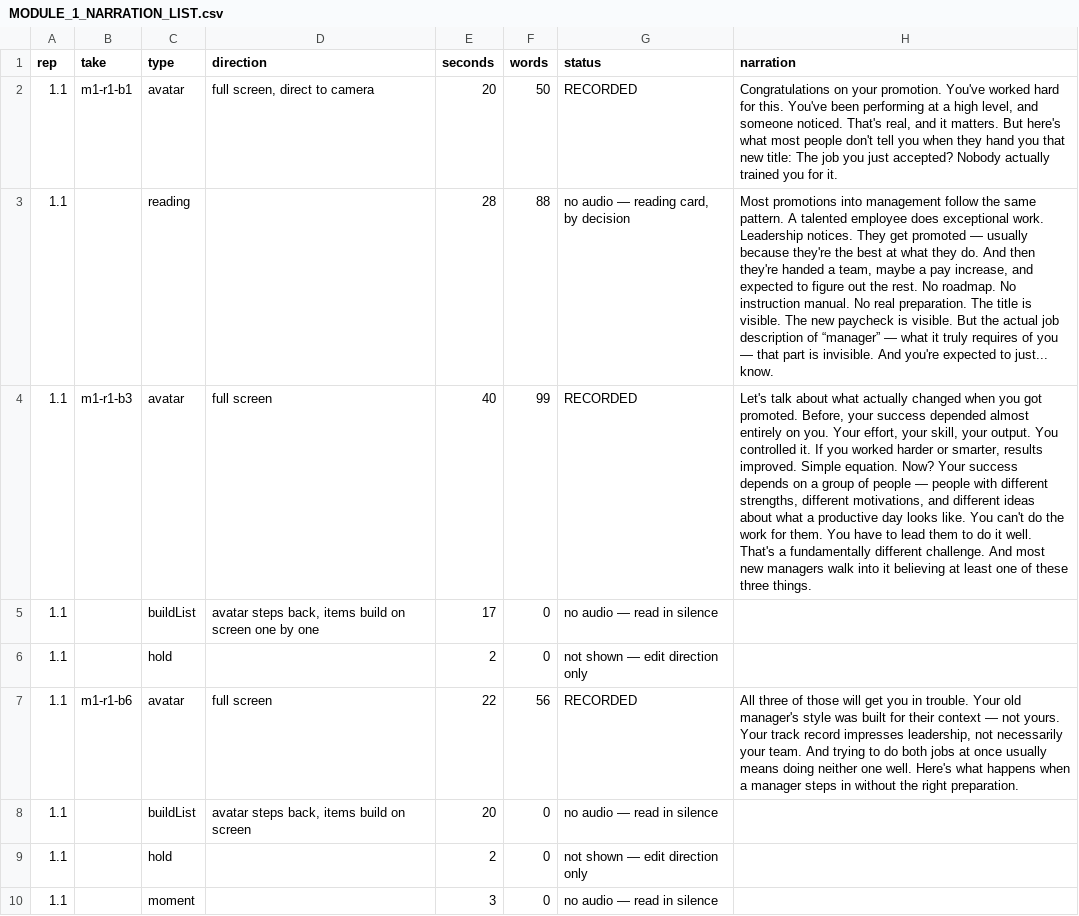
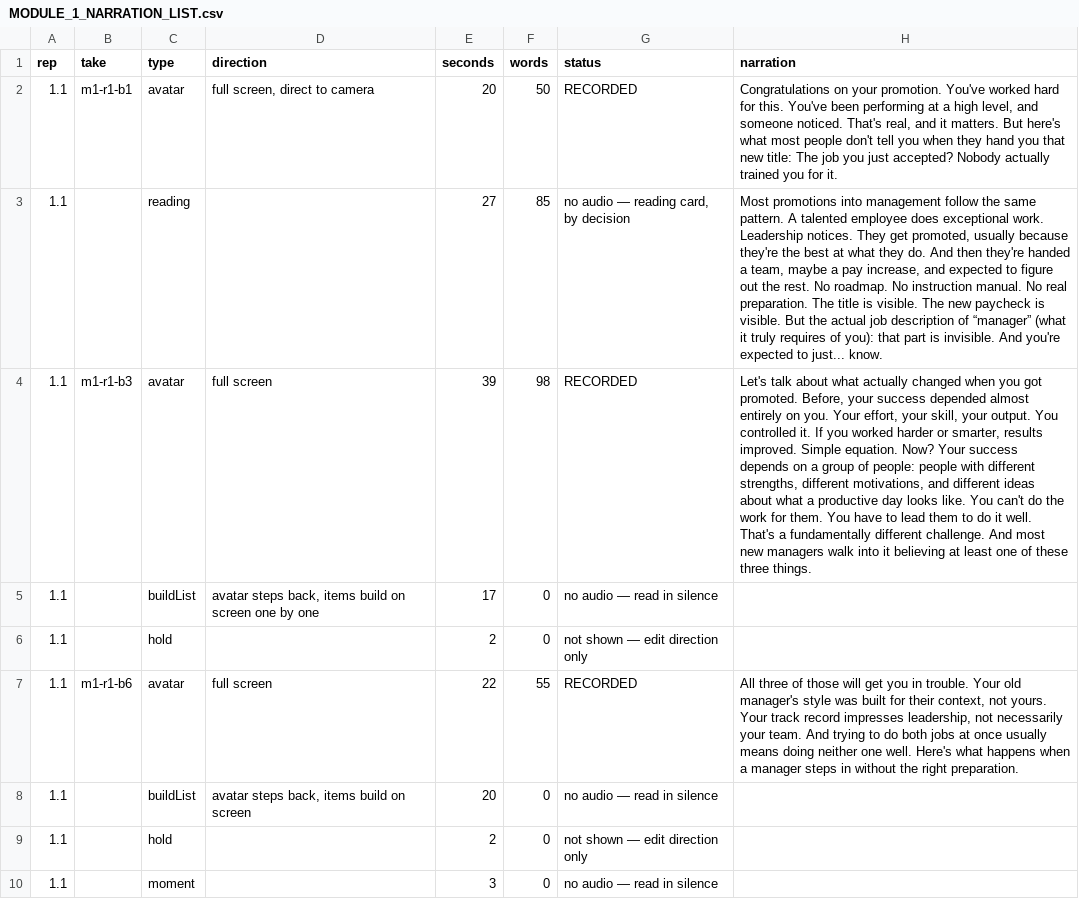
Before and after one commit to visionaryrighthand-design/new-manager-success, a CSV file: docs/product/MODULE_1_NARRATION_LIST.csv, drawn as a sheet; only a part is shown; the diff covers the shown part only; the diff names each change by its address in the sheet, - before the commit and + after, or states it on an @@ line.

```diff
--- a/docs/product/MODULE_1_NARRATION_LIST.csv
+++ b/docs/product/MODULE_1_NARRATION_LIST.csv
-E3 (seconds): 28
+E3 (seconds): 27
-F3 (words): 88
+F3 (words): 85
-H3 (narration): …They get promoted — usually because they're the best at what they do. And then they're handed a team, maybe a pay increase, and expected to figure out the rest. No roadmap. No instruction manual. No real preparation. The title is visible. The new paycheck is visible. But the actual job description of “manager” — what it truly requires of you — that part…
+H3 (narration): …They get promoted, usually because they're the best at what they do. And then they're handed a team, maybe a pay increase, and expected to figure out the rest. No roadmap. No instruction manual. No real preparation. The title is visible. The new paycheck is visible. But the actual job description of “manager” (what it truly requires of you): that part…
-E4 (seconds): 40
+E4 (seconds): 39
-F4 (words): 99
+F4 (words): 98
-H4 (narration): …group of people — people with…
+H4 (narration): …group of people: people with…
-F7 (words): 56
+F7 (words): 55
-H7 (narration): …for their context — not yours.…
+H7 (narration): …for their context, not yours.…
```
Also changed, not shown: 113 edited cells elsewhere in this file, 10 other files.
